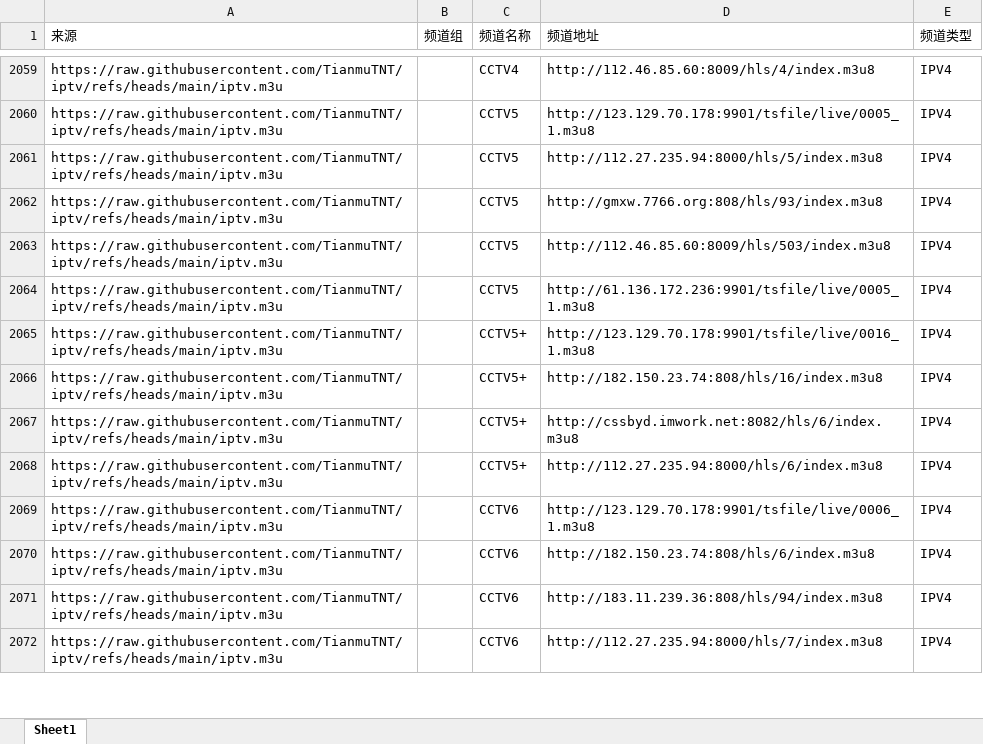
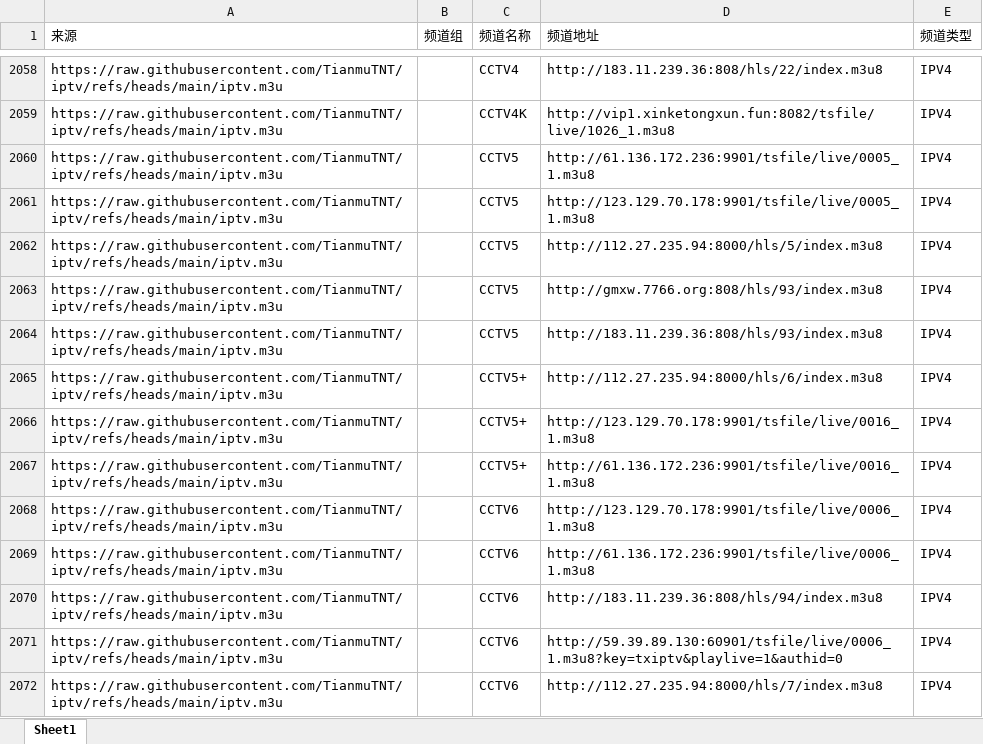
Before and after one commit to DataShare-duo/MovieLiveUrl, an Excel workbook: result.xlsx, sheet Sheet1, drawn as a sheet; only a part is shown, gaps mark what is left out; values as stored, in another font and other column widths than the file's, no borders; removed rows and columns are numbered as before the commit, all else as after; the diff covers the shown part only; the diff names each change by its address in the sheet, - before the commit and + after, or states it on an @@ line.

```diff
--- a/result.xlsx (sheet Sheet1)
+++ b/result.xlsx (sheet Sheet1)
-D2058 (频道地址): http://112.46.85.60:8009/hls/4/index.m3u8
+D2058 (频道地址): http://183.11.239.36:808/hls/22/index.m3u8
+row 2059: https://raw.githubusercontent.com/TianmuTNT/iptv/refs/heads/main/iptv.m3u |  | CCTV4K | http://vip1.xinketongxun.fun:8082/tsfile/live/1026_1.m3u8 | IPV4
@@ row 2064 moved to row 2060: https://raw.githubusercontent.com/Tianmu… @@
-D2064 (频道地址): http://112.46.85.60:8009/hls/503/index.m3u8
+D2064 (频道地址): http://183.11.239.36:808/hls/93/index.m3u8
-row 2066: https://raw.githubusercontent.com/TianmuTNT/iptv/refs/heads/main/iptv.m3u |  | CCTV5+ | http://182.150.23.74:808/hls/16/index.m3u8 | IPV4
-row 2067: https://raw.githubusercontent.com/TianmuTNT/iptv/refs/heads/main/iptv.m3u |  | CCTV5+ | http://cssbyd.imwork.net:8082/hls/6/index.m3u8 | IPV4
@@ row 2065 moved to row 2066: https://raw.githubusercontent.com/Tianmu… @@
+row 2067: https://raw.githubusercontent.com/TianmuTNT/iptv/refs/heads/main/iptv.m3u |  | CCTV5+ | http://61.136.172.236:9901/tsfile/live/0016_1.m3u8 | IPV4
-D2069 (频道地址): http://182.150.23.74:808/hls/6/index.m3u8
+D2069 (频道地址): http://61.136.172.236:9901/tsfile/live/0006_1.m3u8
+row 2071: https://raw.githubusercontent.com/TianmuTNT/iptv/refs/heads/main/iptv.m3u |  | CCTV6 | http://59.39.89.130:60901/tsfile/live/0006_1.m3u8?key=txiptv&playlive=1&authid=0 | IPV4
```
Also changed, not shown: 111 added rows, 148 removed rows, 36 moved rows and 74 edited cells elsewhere in this sheet, result_clean.xlsx, result_clean_verify.xlsx, 2 other files.
